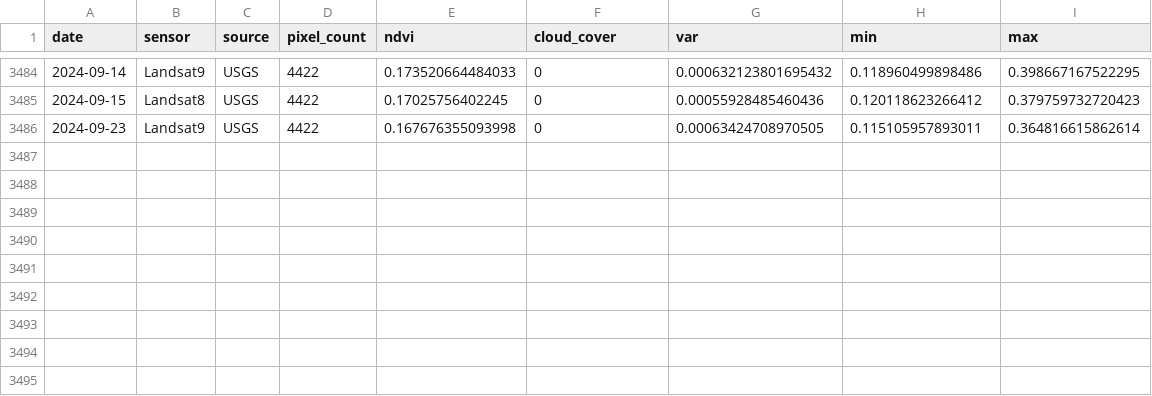
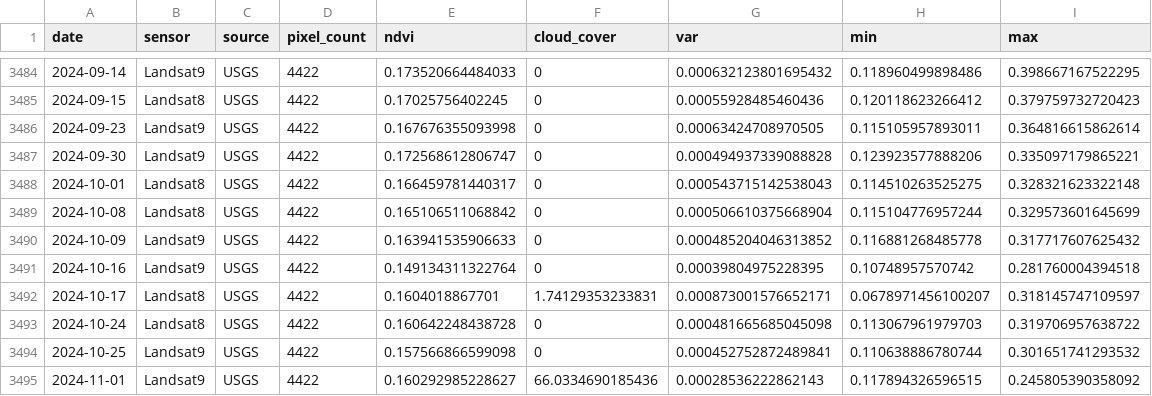
Before and after one commit to weecology/PortalData, a CSV file: NDVI/ndvi.csv, drawn as a sheet; only a part is shown, gaps mark what is left out.

Commit message:
Update data and trigger archive: GitHub Build 1173 [skip ci]

```diff
--- a/NDVI/ndvi.csv
+++ b/NDVI/ndvi.csv
@@ -3486 +3486,10 @@
 2024-09-23,"Landsat9","USGS",4422,0.167676355093998,0,0.00063424708970505,0.115105957893011,0.364816615862614
+2024-09-30,"Landsat9","USGS",4422,0.172568612806747,0,0.000494937339088828,0.123923577888206,0.335097179865221
+2024-10-01,"Landsat8","USGS",4422,0.166459781440317,0,0.000543715142538043,0.114510263525275,0.328321623322148
+2024-10-08,"Landsat8","USGS",4422,0.165106511068842,0,0.000506610375668904,0.115104776957244,0.329573601645699
+2024-10-09,"Landsat9","USGS",4422,0.163941535906633,0,0.000485204046313852,0.116881268485778,0.317717607625432
+2024-10-16,"Landsat9","USGS",4422,0.149134311322764,0,0.00039804975228395,0.10748957570742,0.281760004394518
+2024-10-17,"Landsat8","USGS",4422,0.1604018867701,1.74129353233831,0.000873001576652171,0.0678971456100207,0.318145747109597
+2024-10-24,"Landsat8","USGS",4422,0.160642248438728,0,0.000481665685045098,0.113067961979703,0.319706957638722
+2024-10-25,"Landsat9","USGS",4422,0.157566866599098,0,0.000452752872489841,0.110638886780744,0.301651741293532
+2024-11-01,"Landsat9","USGS",4422,0.160292985228627,66.0334690185436,0.00028536222862143,0.117894326596515,0.245805390358092
```
Also changed, not shown: 2 other files.
